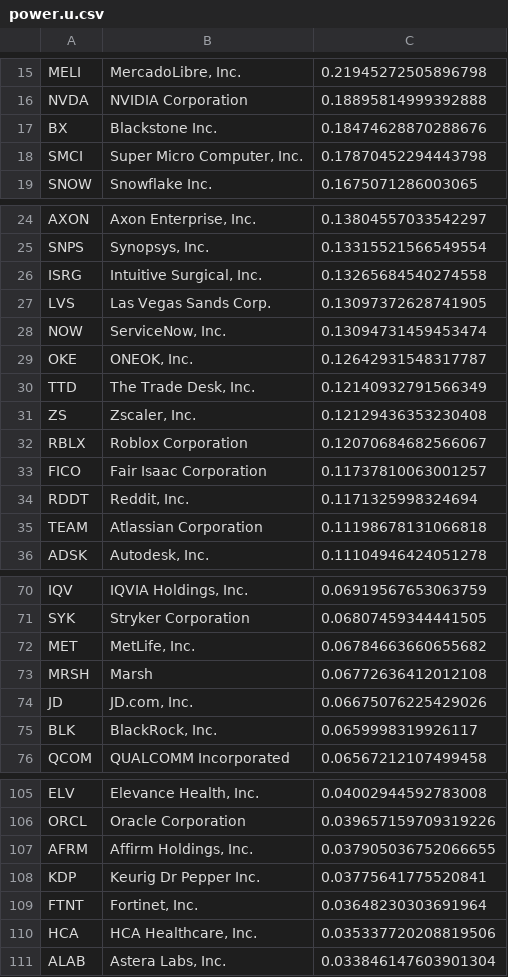
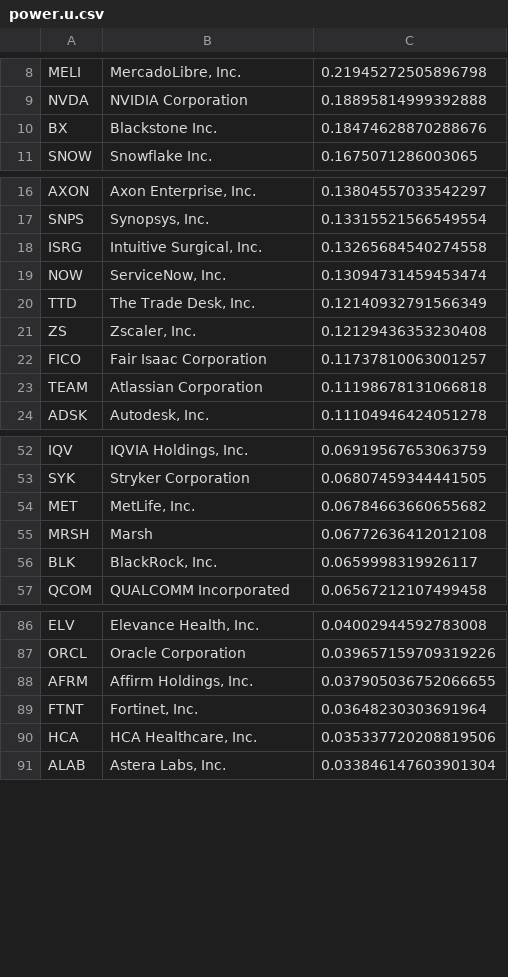
Before and after one commit to sieginglion/screener, a CSV file: power.u.csv, drawn as a sheet; only a part is shown, gaps mark what is left out; the diff covers the shown part only.

```diff
--- a/power.u.csv
+++ b/power.u.csv
@@ -18,2 +11 @@ BX,Blackstone Inc.,0.18474628870288676
-SMCI,"Super Micro Computer, Inc.",0.17870452294443798
 SNOW,Snowflake Inc.,0.1675071286003065
@@ -27,9 +19,5 @@ ISRG,"Intuitive Surgical, Inc.",0.13265684540274558
-LVS,Las Vegas Sands Corp.,0.13097372628741905
 NOW,"ServiceNow, Inc.",0.13094731459453474
-OKE,"ONEOK, Inc.",0.12642931548317787
 TTD,"The Trade Desk, Inc.",0.12140932791566349
 ZS,"Zscaler, Inc.",0.12129436353230408
-RBLX,Roblox Corporation,0.12070684682566067
 FICO,Fair Isaac Corporation,0.11737810063001257
-RDDT,"Reddit, Inc.",0.1171325998324694
 TEAM,Atlassian Corporation,0.11198678131066818
@@ -73,3 +55,2 @@ MET,"MetLife, Inc.",0.06784663660655682
 MRSH,Marsh,0.06772636412012108
-JD,"JD.com, Inc.",0.06675076225429026
 BLK,"BlackRock, Inc.",0.0659998319926117
@@ -107,3 +88,2 @@ ORCL,Oracle Corporation,0.039657159709319226
 AFRM,"Affirm Holdings, Inc.",0.037905036752066655
-KDP,Keurig Dr Pepper Inc.,0.03775641775520841
 FTNT,"Fortinet, Inc.",0.03648230303691964
```
Also changed, not shown: 13 removed rows elsewhere in this file.
